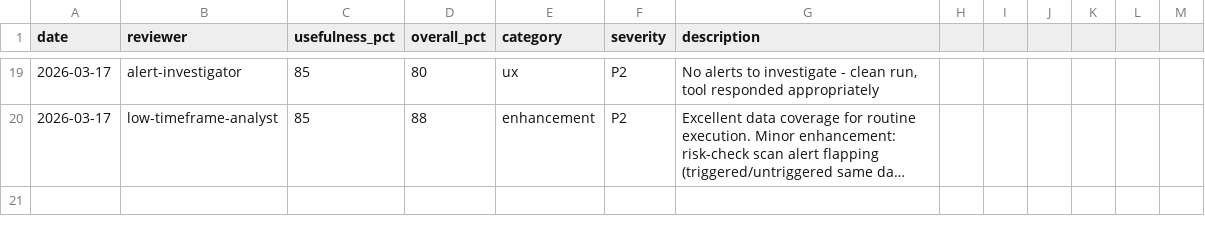
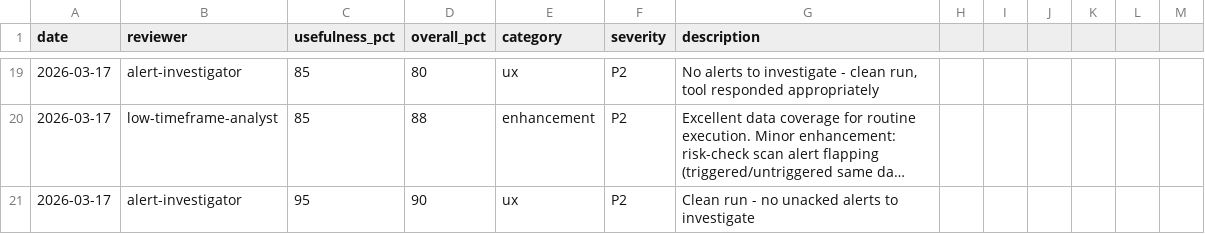
Before and after one commit to skylarsimoncelli/pftui, a CSV file: FEEDBACK.csv, drawn as a sheet; only a part is shown, gaps mark what is left out; long unchanged cells end in …; the diff names each change by its address in the sheet, - before the commit and + after, or states it on an @@ line.

Commit message:
alert-investigator feedback: clean run, no alerts

```diff
--- a/FEEDBACK.csv
+++ b/FEEDBACK.csv
+row 21: 2026-03-17 | alert-investigator | 95 | 90 | ux | P2 | Clean run - no unacked alerts to investigate
```
